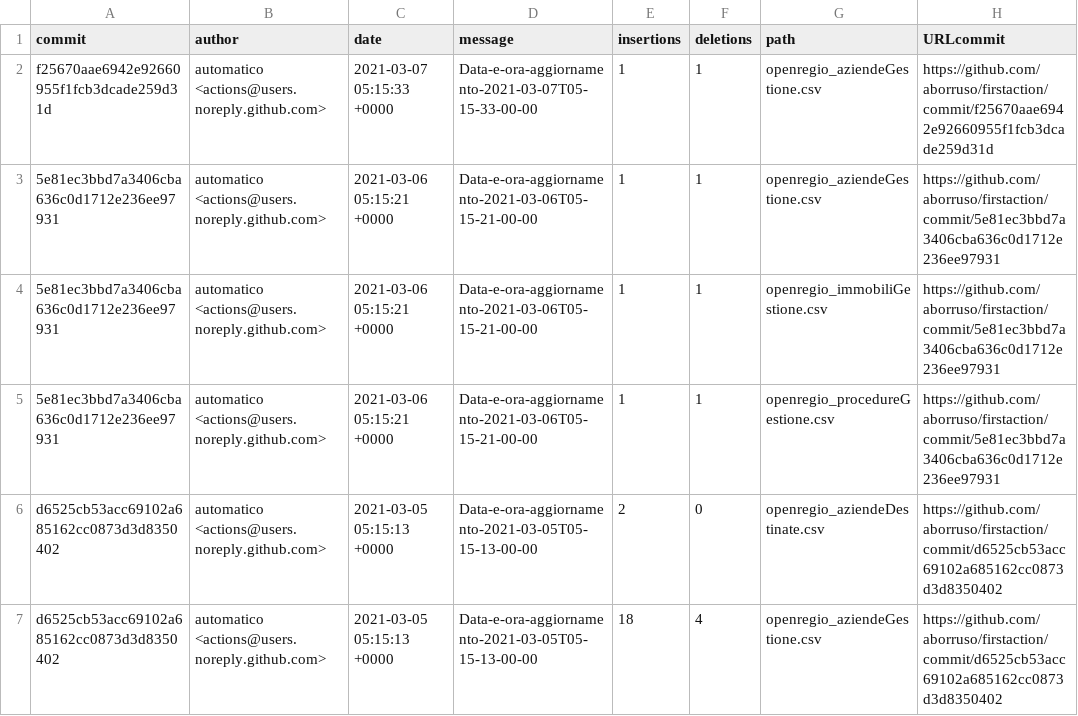
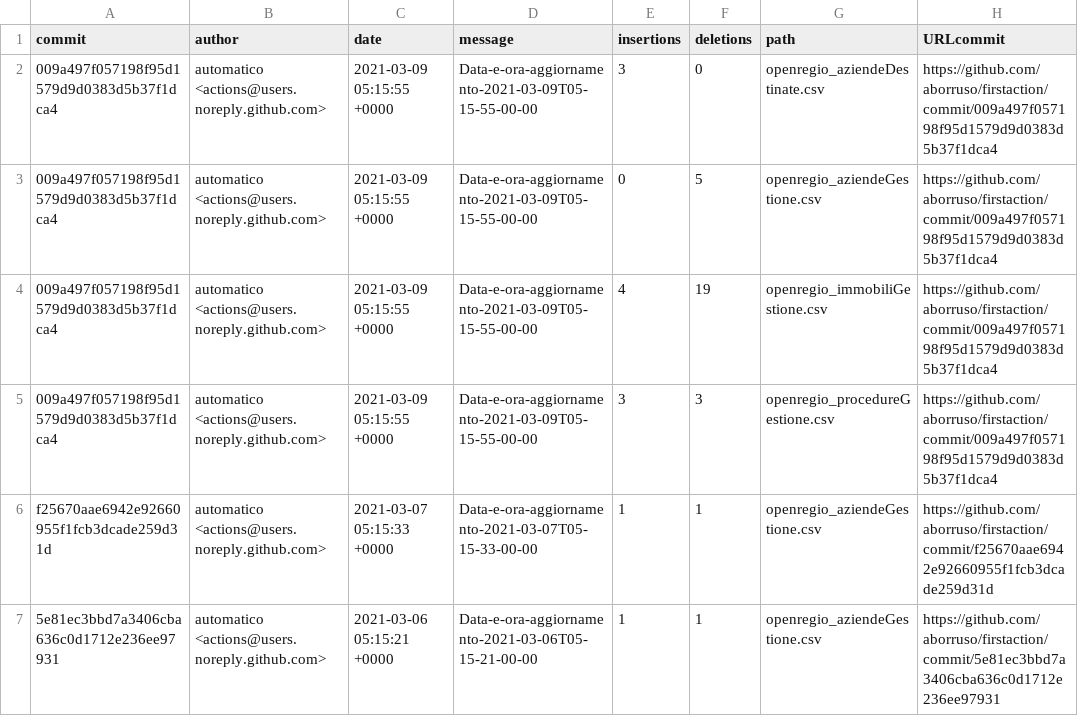
Before and after one commit to aborruso/firstaction, a CSV file: processing/log.csv, drawn as a sheet; only a part is shown; the shorter side is filled out with more unchanged rows.

```diff
--- a/processing/log.csv
+++ b/processing/log.csv
@@ -1,2 +1,6 @@
 commit,author,date,message,insertions,deletions,path,URLcommit
+009a497f057198f95d1579d9d0383d5b37f1dca4,automatico <actions@users.noreply.github.com>,2021-03-09 05:15:55 +0000,Data-e-ora-aggiornamento-2021-03-09T05-15-55-00-00,3,0,openregio_aziendeDestinate.csv,https://github.com/aborruso/firstaction/commit/009a497f057198f95d1579d9d0383d5b37f1dca4
+009a497f057198f95d1579d9d0383d5b37f1dca4,automatico <actions@users.noreply.github.com>,2021-03-09 05:15:55 +0000,Data-e-ora-aggiornamento-2021-03-09T05-15-55-00-00,0,5,openregio_aziendeGestione.csv,https://github.com/aborruso/firstaction/commit/009a497f057198f95d1579d9d0383d5b37f1dca4
+009a497f057198f95d1579d9d0383d5b37f1dca4,automatico <actions@users.noreply.github.com>,2021-03-09 05:15:55 +0000,Data-e-ora-aggiornamento-2021-03-09T05-15-55-00-00,4,19,openregio_immobiliGestione.csv,https://github.com/aborruso/firstaction/commit/009a497f057198f95d1579d9d0383d5b37f1dca4
+009a497f057198f95d1579d9d0383d5b37f1dca4,automatico <actions@users.noreply.github.com>,2021-03-09 05:15:55 +0000,Data-e-ora-aggiornamento-2021-03-09T05-15-55-00-00,3,3,openregio_procedureGestione.csv,https://github.com/aborruso/firstaction/commit/009a497f057198f95d1579d9d0383d5b37f1dca4
 f25670aae6942e92660955f1fcb3dcade259d31d,automatico <actions@users.noreply.github.com>,2021-03-07 05:15:33 +0000,Data-e-ora-aggiornamento-2021-03-07T05-15-33-00-00,1,1,openregio_aziendeGestione.csv,https://github.com/aborruso/firstaction/commit/f25670aae6942e92660955f1fcb3dcade259d31d
```
Also changed, not shown: openregio_aziendeGestione.csv, openregio_procedureGestione.csv, 3 other files.
